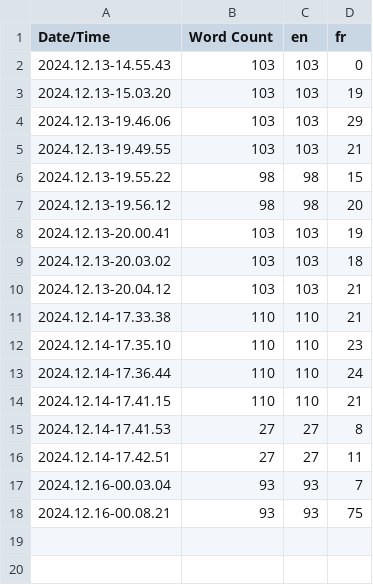
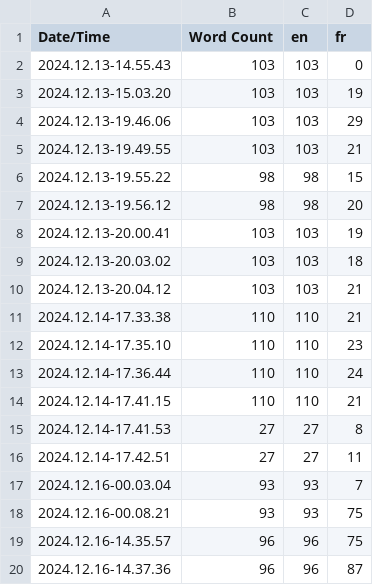
Before and after one commit to bixboy/CouchGame, a CSV file: Content/Localization/Game/Game.csv, drawn as a sheet; the diff names each change by its address in the sheet, - before the commit and + after, or states it on an @@ line.

```diff
--- a/Content/Localization/Game/Game.csv
+++ b/Content/Localization/Game/Game.csv
+row 19: 2024.12.16-14.35.57 | 96 | 96 | 75
+row 20: 2024.12.16-14.37.36 | 96 | 96 | 87
```
Also changed, not shown: 8 other files.
